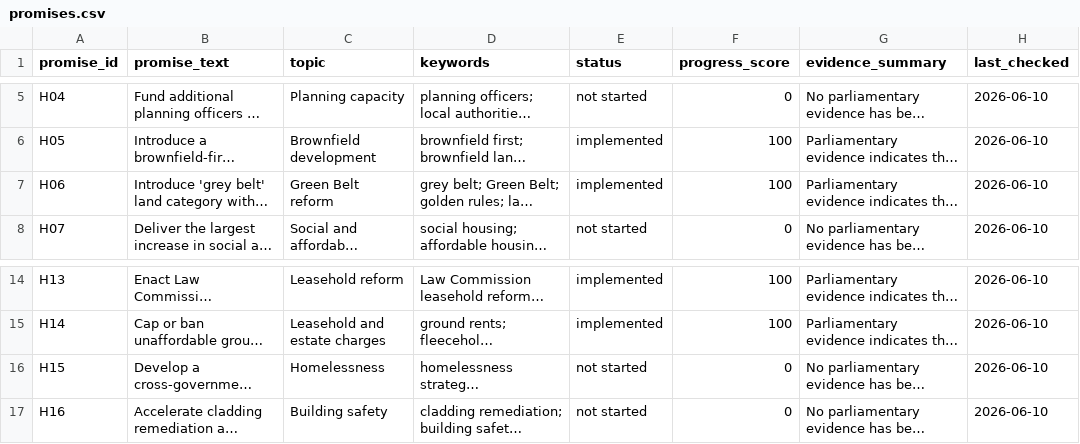
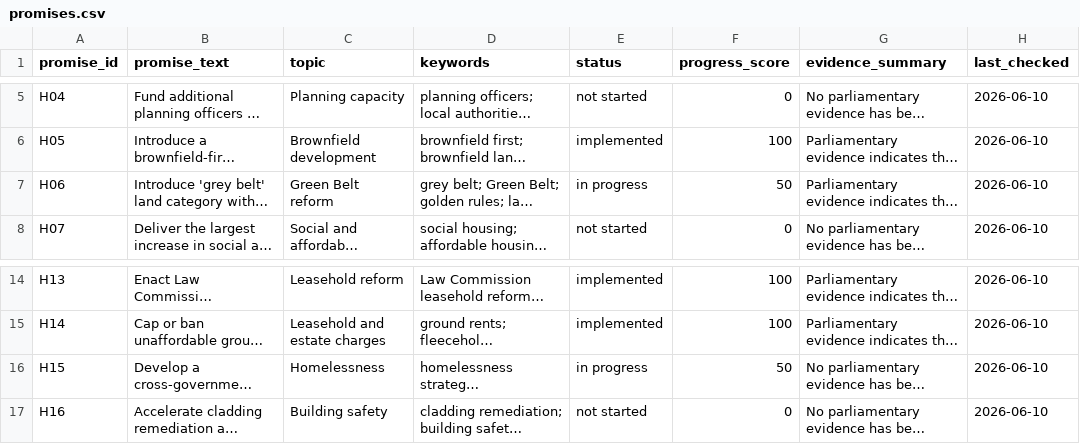
Before and after one commit to darkoutsideale-dev/uk-labour-promise-tracker, a CSV file: promise-tracker-website/data/promises.csv, drawn as a sheet; only a part is shown, gaps mark what is left out; long unchanged cells end in …; the diff names each change by its address in the sheet, - before the commit and + after, or states it on an @@ line.

Commit message:
updated promises

```diff
--- a/promise-tracker-website/data/promises.csv
+++ b/promise-tracker-website/data/promises.csv
-E7 (status): implemented
+E7 (status): in progress
-F7 (progress_score): 100
+F7 (progress_score): 50
-E16 (status): not started
+E16 (status): in progress
-F16 (progress_score): 0
+F16 (progress_score): 50
```
